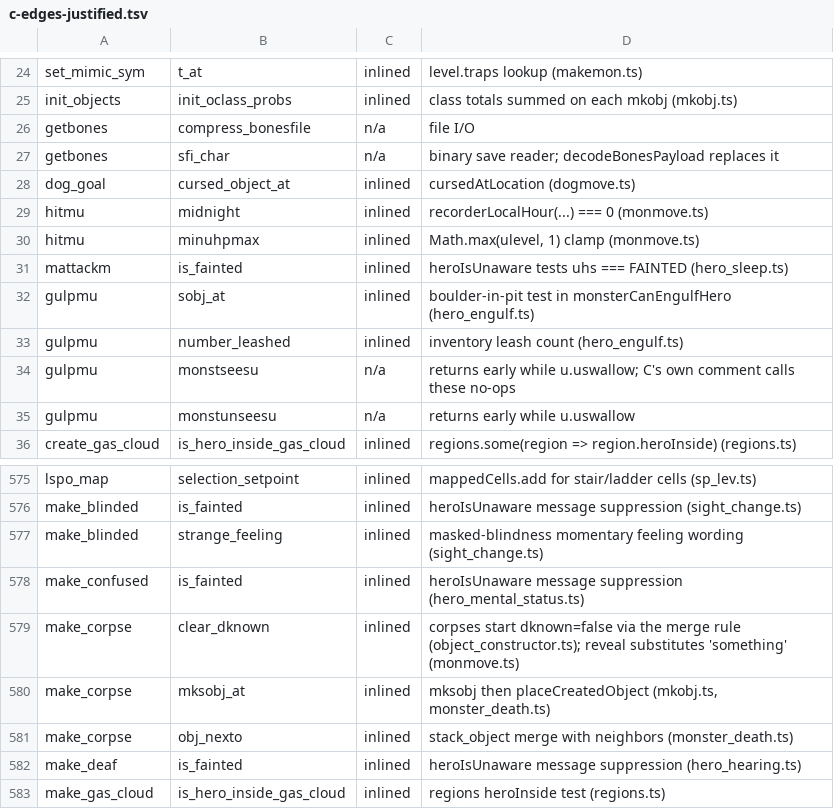
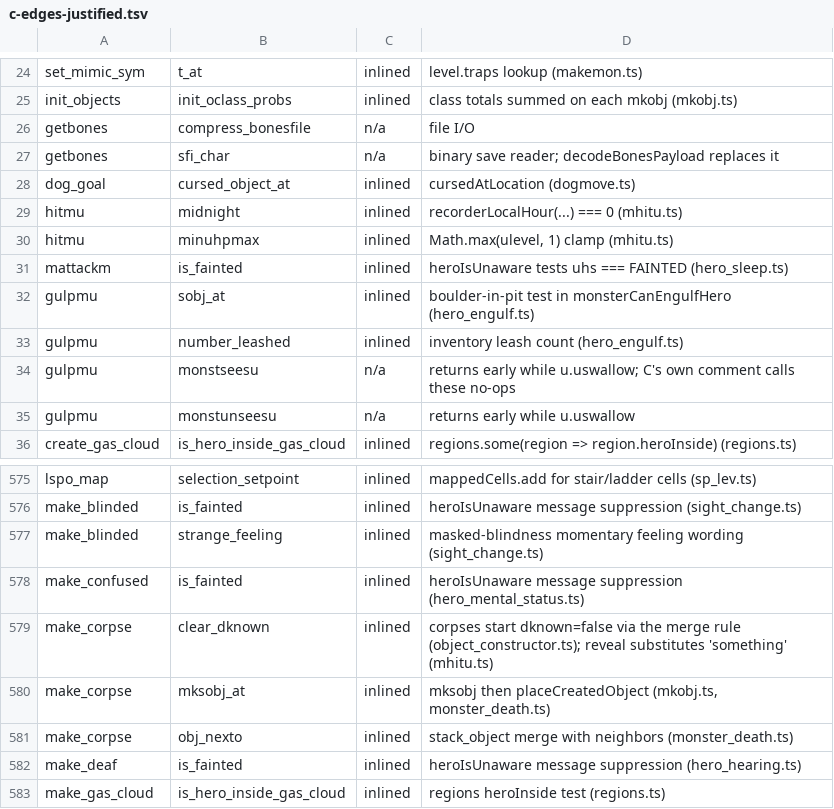
Before and after one commit to daoa0601/teleport-contest, a TSV file: docs/ledger/c-edges-justified.tsv, drawn as a sheet; only a part is shown, gaps mark what is left out.

Commit message:
Move the mhitu.c hero-attack machinery from monmove.ts to mhitu.ts
Move every function whose C home is mhitu.c into src/js/mhitu.ts next to
the mattacku presentation PR 505 added: the mattacku admission and attack
loop (beginMonsterHeroAttack, advanceHeroAttackSequence,
attackSlotContinues, beginHeroAttackSlot, monsterAttackMessagePublisher,
monsterGrabPassesThroughHero, completeHeroAttackSlot), the hitmu/mdamageu
damage helpers (sourceHeroArmorClass, monsterAttackThreshold,
reduceHeroContactDamage, applyHeroContactDamage, finishHeroContactDamage),
and the deferred resume family (engulf, cold/fire/electric specials,
enchantment, life drain, stun, contact, sticking, reveal, legs,
blindness) plus the hero knockback wrapper.

resolveDeferredMonsterBreath moves to src/js/mthrowu.ts, whose C home is
mthrowu.c:breamm()/breamu(). completeMonsterOffensiveAction (monmove.c
dochug use_misc tail), runCovetousHarassTactics (wizard.c:tactics harass
branch), maybeSpinMonsterWeb, holdsUpMonsterWeb and postMoveHideUnder
stay in monmove.ts; the dochug tail imports the two sequence helpers it
resumes from mhitu.ts.

All importers (allmain, dogmove, priest, shk, seven test files) are
updated directly with no forwarding re-exports; 52 newly unused monmove
imports are removed. Behavior is unchanged: the moved bodies are
line-identical, four public sessions replay without a first divergence,
and the callsites/messages/constants/edges ledger checks all hold.

```diff
--- a/docs/ledger/c-edges-justified.tsv
+++ b/docs/ledger/c-edges-justified.tsv
@@ -28,4 +28,4 @@ getbones	sfi_char	n/a	binary save reader; decodeBonesPayload replaces it
 dog_goal	cursed_object_at	inlined	cursedAtLocation (dogmove.ts)
-hitmu	midnight	inlined	recorderLocalHour(...) === 0 (monmove.ts)
-hitmu	minuhpmax	inlined	Math.max(ulevel, 1) clamp (monmove.ts)
+hitmu	midnight	inlined	recorderLocalHour(...) === 0 (mhitu.ts)
+hitmu	minuhpmax	inlined	Math.max(ulevel, 1) clamp (mhitu.ts)
 mattackm	is_fainted	inlined	heroIsUnaware tests uhs === FAINTED (hero_sleep.ts)
@@ -578,3 +578,3 @@ make_blinded	strange_feeling	inlined	masked-blindness momentary feeling wording
 make_confused	is_fainted	inlined	heroIsUnaware message suppression (hero_mental_status.ts)
-make_corpse	clear_dknown	inlined	corpses start dknown=false via the merge rule (object_constructor.ts); reveal substitutes 'something' (monmove.ts)
+make_corpse	clear_dknown	inlined	corpses start dknown=false via the merge rule (object_constructor.ts); reveal substitutes 'something' (mhitu.ts)
 make_corpse	mksobj_at	inlined	mksobj then placeCreatedObject (mkobj.ts, monster_death.ts)
```
Also changed, not shown: docs/ledger/rng-callsites.tsv, 30 other files.
